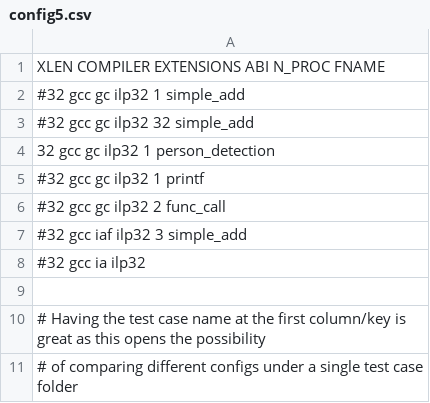
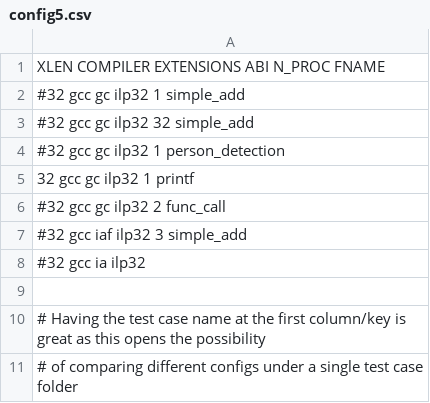
Before and after one commit to DaveMcEwan/student-nrv, a CSV file: csv/config5.csv, drawn as a sheet.

Commit message:
Added a toy printf file to have a complete run through of all recipes which makes debugging changes a lot easier. Also includes changes to how moving average is calculated by only reading in the lines which are going to be processed rather than the whole file at once. The display script has been adjusted to use a NumPy array to store the overall input to reduce input size and the key stream script has had the very first printf line (which gives details of t what each trace file has) moved to avoid unnecessary processing g

```diff
--- a/csv/config5.csv
+++ b/csv/config5.csv
@@ -3,4 +3,4 @@ XLEN     COMPILER    EXTENSIONS  ABI    N_PROC    FNAME
 #32      gcc         gc          ilp32   32         simple_add
-32      gcc         gc          ilp32   1         person_detection
-#32      gcc         gc          ilp32   1         printf
+#32      gcc         gc          ilp32   1         person_detection
+32      gcc         gc          ilp32   1         printf
 #32      gcc         gc          ilp32   2         func_call
```
Also changed, not shown: 9 other files.
